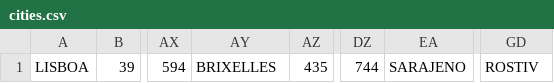
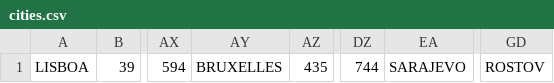
Before and after one commit to fspinner71/Ticket-to-Ride-Europe, a CSV file: src/csv/cities.csv, drawn as a sheet; only a part is shown, gaps mark what is left out; the diff names each change by its address in the sheet, - before the commit and + after, or states it on an @@ line.

```diff
--- a/src/csv/cities.csv
+++ b/src/csv/cities.csv
-AY1: BRIXELLES
+AY1: BRUXELLES
-EA1: SARAJENO
+EA1: SARAJEVO
-GD1: ROSTIV
+GD1: ROSTOV
```
Also changed, not shown: src/csv/routes.csv, src/csv/smalltickets.csv, 4 other files.
